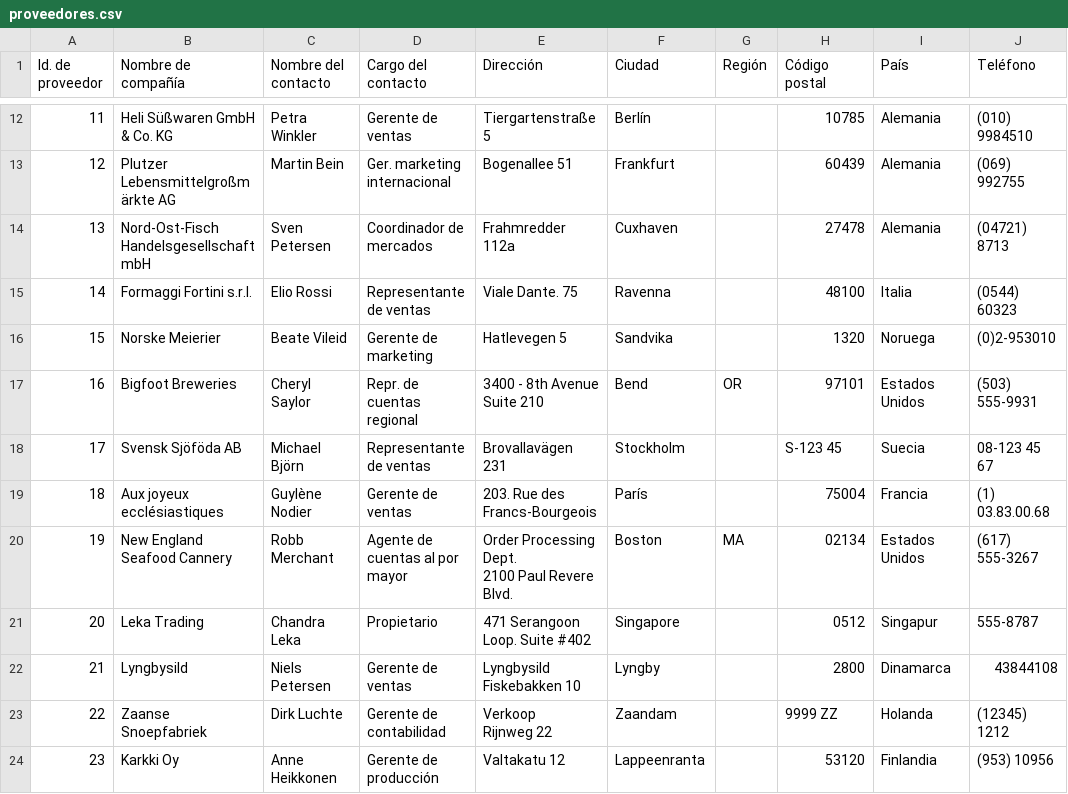
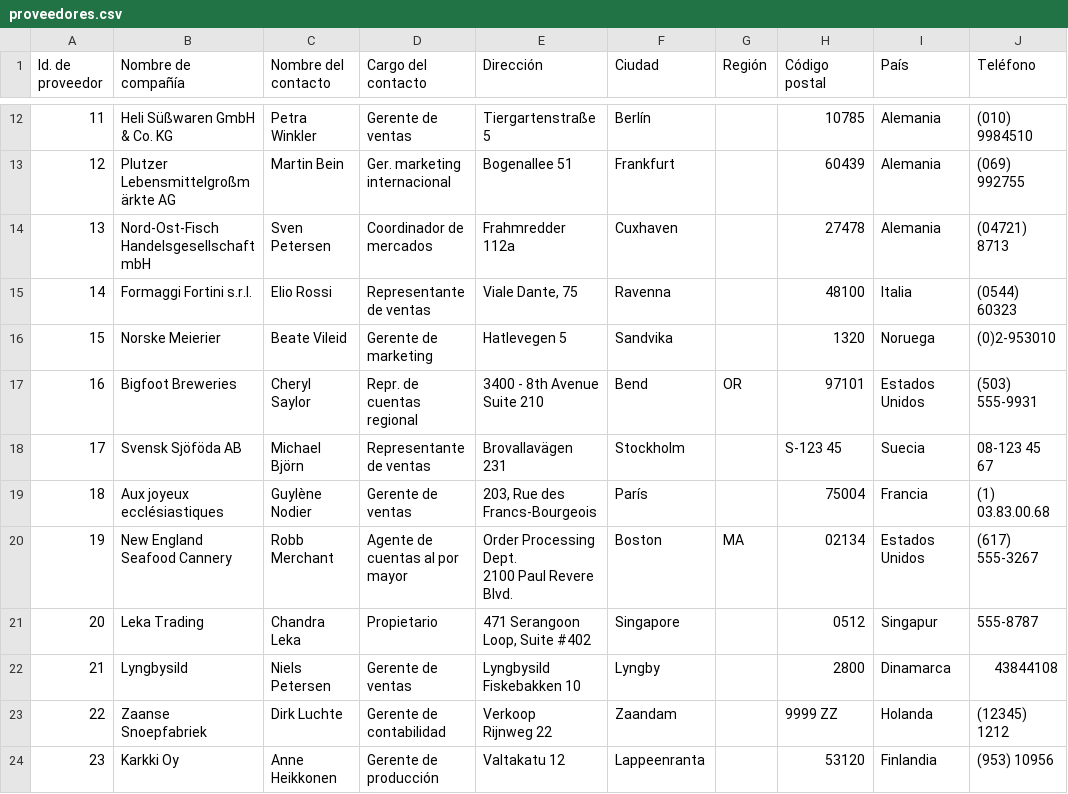
Before and after one commit to mberrueta/uade_sistema_soporte_decisiones_tpo, a CSV file: input/proveedores.csv, drawn as a sheet; only a part is shown, gaps mark what is left out; the diff covers the shown part only; the diff names each change by its address in the sheet, - before the commit and + after, or states it on an @@ line.

```diff
--- a/input/proveedores.csv
+++ b/input/proveedores.csv
-E15 (Dirección): Viale Dante. 75
+E15 (Dirección): Viale Dante, 75
-E19 (Dirección): 203. Rue des Francs-Bourgeois
+E19 (Dirección): 203, Rue des Francs-Bourgeois
-E21 (Dirección): 471 Serangoon Loop. Suite #402
+E21 (Dirección): 471 Serangoon Loop, Suite #402
```
Also changed, not shown: 2 removed rows and 6 edited cells elsewhere in this file, input/categorias.csv, input/clientes.csv, 22 other files.
